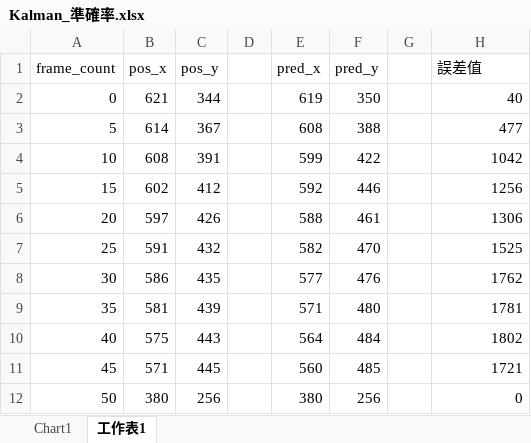
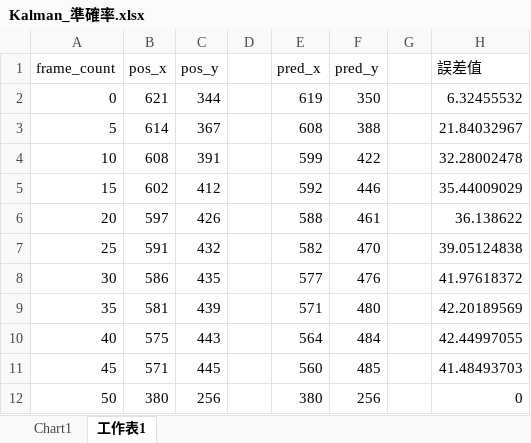
Before and after one commit to ing0331/111-2_Embedded-Image-Processing, an Excel workbook: 期末專案/Kalman_準確率.xlsx, sheet 工作表1, drawn as a sheet; values as stored, in another font and other column widths than the file's, no borders; charts and pictures not drawn; the diff names each change by its address in the sheet, - before the commit and + after, or states it on an @@ line.

Commit message:
Add files via upload

```diff
--- a/期末專案/Kalman_準確率.xlsx (sheet 工作表1)
+++ b/期末專案/Kalman_準確率.xlsx (sheet 工作表1)
-H2 (誤差值): 40
+H2 (誤差值): 6.32455532
-H3 (誤差值): 477
+H3 (誤差值): 21.84032967
-H4 (誤差值): 1042
+H4 (誤差值): 32.28002478
-H5 (誤差值): 1256
+H5 (誤差值): 35.44009029
-H6 (誤差值): 1306
+H6 (誤差值): 36.138622
-H7 (誤差值): 1525
+H7 (誤差值): 39.05124838
-H8 (誤差值): 1762
+H8 (誤差值): 41.97618372
-H9 (誤差值): 1781
+H9 (誤差值): 42.20189569
-H10 (誤差值): 1802
+H10 (誤差值): 42.44997055
-H11 (誤差值): 1721
+H11 (誤差值): 41.48493703
```
Also changed, not shown: charts or pictures.
